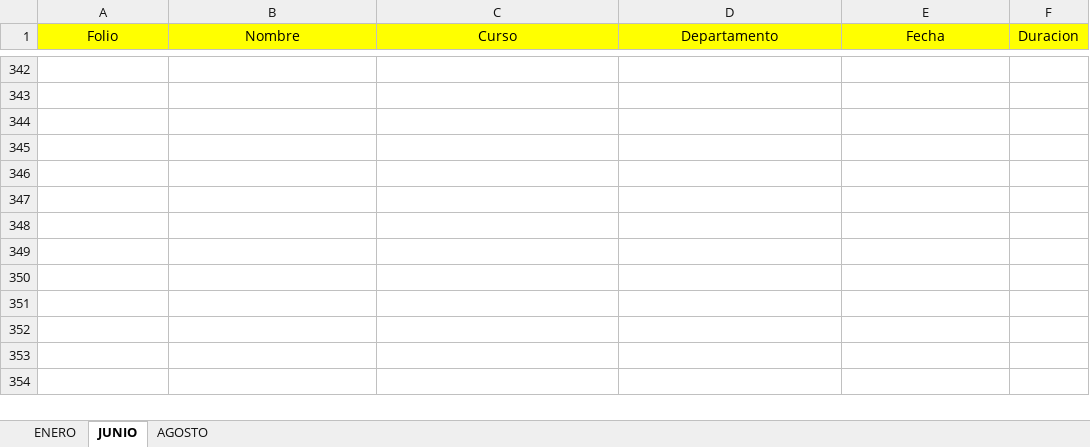
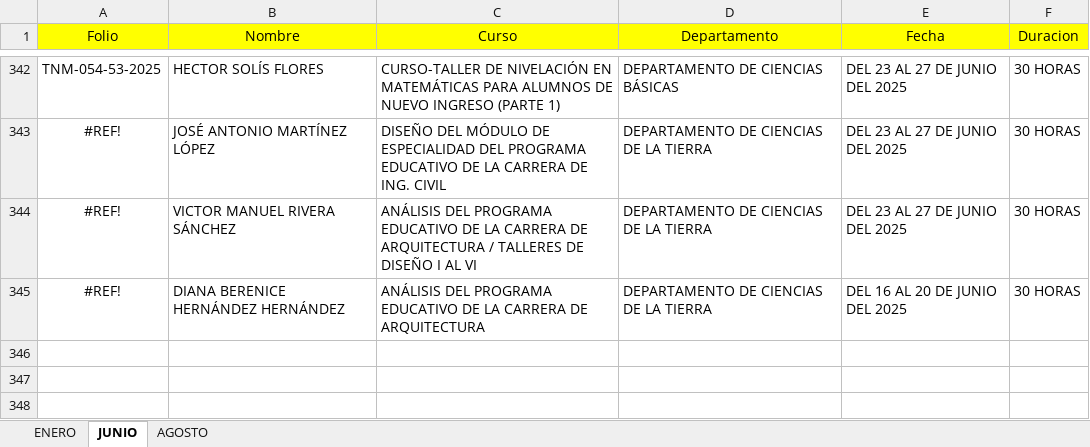
Before and after one commit to DA-itd/web2, an Excel workbook: database.xlsx, sheet JUNIO, drawn as a sheet; only a part is shown, gaps mark what is left out; the shorter side is filled out with more unchanged rows; values as stored, in another font and other column widths than the file's, no borders; table styles not drawn; the diff covers the shown part only; the diff names each change by its address in the sheet, - before the commit and + after, or states it on an @@ line.

```diff
--- a/database.xlsx (sheet JUNIO)
+++ b/database.xlsx (sheet JUNIO)
-row 342: (empty)
+row 342: TNM-054-53-2025 | HECTOR SOLÍS FLORES | CURSO-TALLER DE NIVELACIÓN EN MATEMÁTICAS PARA ALUMNOS DE NUEVO INGRESO (PARTE 1) | DEPARTAMENTO DE CIENCIAS BÁSICAS | DEL 23 AL 27 DE JUNIO DEL 2025 | 30 HORAS
-row 343: (empty)
+row 343: #REF! | JOSÉ ANTONIO MARTÍNEZ LÓPEZ | DISEÑO DEL MÓDULO DE ESPECIALIDAD DEL PROGRAMA EDUCATIVO DE LA CARRERA DE ING. CIVIL | DEPARTAMENTO DE CIENCIAS DE LA TIERRA | DEL 23 AL 27 DE JUNIO DEL 2025 | 30 HORAS
-row 344: (empty)
+row 344: #REF! | VICTOR MANUEL RIVERA SÁNCHEZ | ANÁLISIS DEL PROGRAMA EDUCATIVO DE LA CARRERA DE ARQUITECTURA / TALLERES DE DISEÑO I AL VI | DEPARTAMENTO DE CIENCIAS DE LA TIERRA | DEL 23 AL 27 DE JUNIO DEL 2025 | 30 HORAS
-row 345: (empty)
+row 345: #REF! | DIANA BERENICE HERNÁNDEZ HERNÁNDEZ | ANÁLISIS DEL PROGRAMA EDUCATIVO DE LA CARRERA DE ARQUITECTURA | DEPARTAMENTO DE CIENCIAS DE LA TIERRA | DEL 16 AL 20 DE JUNIO DEL 2025 | 30 HORAS
```
Also changed, not shown: 162 edited cells and cell formats elsewhere in this sheet, sheet AGOSTO.
